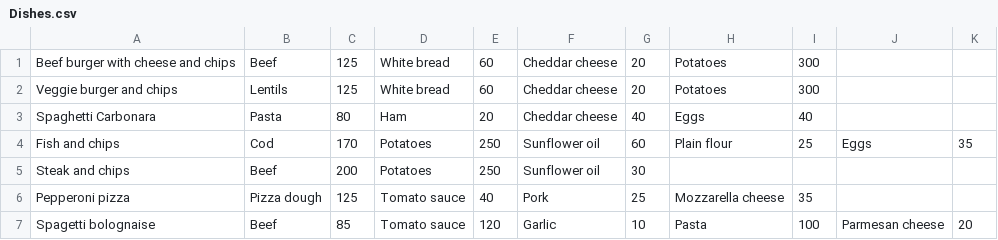
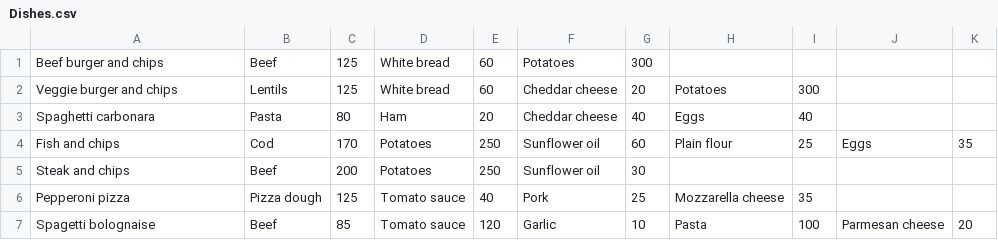
Before and after one commit to freddieline/image-library, a CSV file: storage/Dishes.csv, drawn as a sheet.

```diff
--- a/storage/Dishes.csv
+++ b/storage/Dishes.csv
@@ -1,4 +1,4 @@
-Beef burger with cheese and chips,Beef,125,White bread,60,Cheddar cheese,20,Potatoes,300,,
+Beef burger and chips,Beef,125,White bread,60,Potatoes,300,,,,
 Veggie burger and chips,Lentils,125,White bread,60,Cheddar cheese,20,Potatoes,300,,
-Spaghetti Carbonara,Pasta,80,Ham,20,Cheddar cheese,40,Eggs,40,,
+Spaghetti carbonara,Pasta,80,Ham,20,Cheddar cheese,40,Eggs,40,,
 Fish and chips,Cod,170,Potatoes,250,Sunflower oil,60,Plain flour,25,Eggs,35
```
Also changed, not shown: 7 other files.
